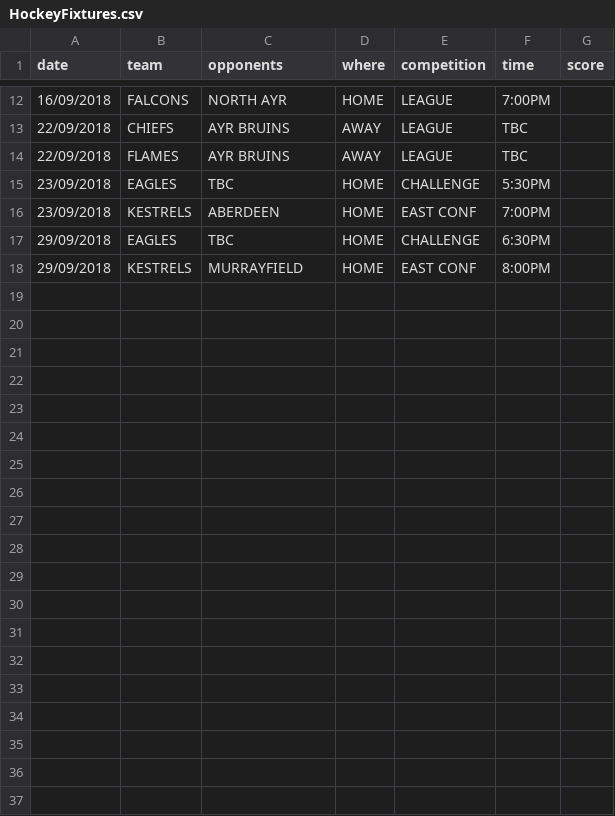
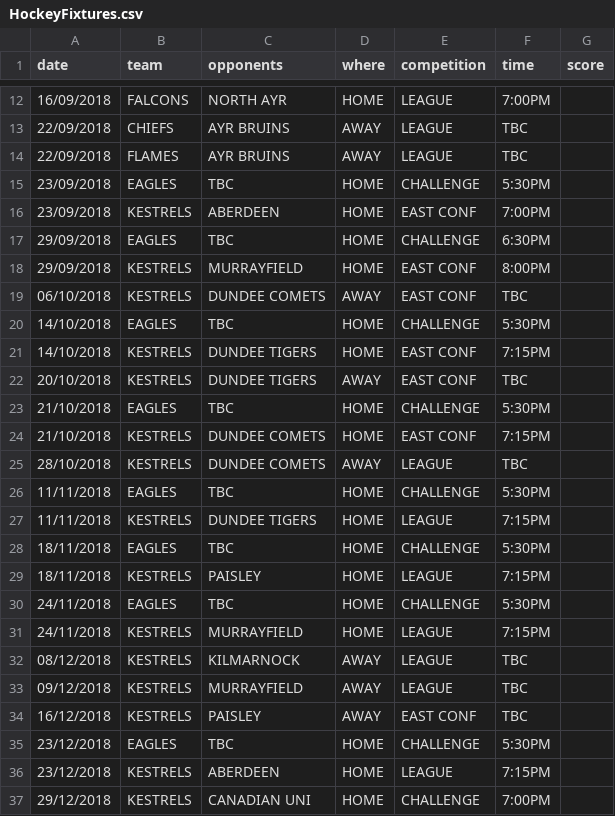
Before and after one commit to neilkeddie/Kirkcaldy-Ice-Hockey-Club, a CSV file: data/HockeyFixtures.csv, drawn as a sheet; only a part is shown, gaps mark what is left out; the diff covers the shown part only; the diff names each change by its address in the sheet, - before the commit and + after, or states it on an @@ line.

Commit message:
updated fixtures, sponsors and team pages

```diff
--- a/data/HockeyFixtures.csv
+++ b/data/HockeyFixtures.csv
+row 19: 06/10/2018 | KESTRELS | DUNDEE COMETS | AWAY | EAST CONF | TBC
+row 20: 14/10/2018 | EAGLES | TBC | HOME | CHALLENGE | 5:30PM
+row 21: 14/10/2018 | KESTRELS | DUNDEE TIGERS | HOME | EAST CONF | 7:15PM
+row 22: 20/10/2018 | KESTRELS | DUNDEE TIGERS | AWAY | EAST CONF | TBC
+row 23: 21/10/2018 | EAGLES | TBC | HOME | CHALLENGE | 5:30PM
+row 24: 21/10/2018 | KESTRELS | DUNDEE COMETS | HOME | EAST CONF | 7:15PM
+row 25: 28/10/2018 | KESTRELS | DUNDEE COMETS | AWAY | LEAGUE | TBC
+row 26: 11/11/2018 | EAGLES | TBC | HOME | CHALLENGE | 5:30PM
+row 27: 11/11/2018 | KESTRELS | DUNDEE TIGERS | HOME | LEAGUE | 7:15PM
+row 28: 18/11/2018 | EAGLES | TBC | HOME | CHALLENGE | 5:30PM
+row 29: 18/11/2018 | KESTRELS | PAISLEY | HOME | LEAGUE | 7:15PM
+row 30: 24/11/2018 | EAGLES | TBC | HOME | CHALLENGE | 5:30PM
+row 31: 24/11/2018 | KESTRELS | MURRAYFIELD | HOME | LEAGUE | 7:15PM
+row 32: 08/12/2018 | KESTRELS | KILMARNOCK | AWAY | LEAGUE | TBC
+row 33: 09/12/2018 | KESTRELS | MURRAYFIELD | AWAY | LEAGUE | TBC
+row 34: 16/12/2018 | KESTRELS | PAISLEY | AWAY | EAST CONF | TBC
+row 35: 23/12/2018 | EAGLES | TBC | HOME | CHALLENGE | 5:30PM
+row 36: 23/12/2018 | KESTRELS | ABERDEEN | HOME | LEAGUE | 7:15PM
+row 37: 29/12/2018 | KESTRELS | CANADIAN UNI | HOME | CHALLENGE | 7:00PM
```
Also changed, not shown: 13 added rows elsewhere in this file, 8 other files.
